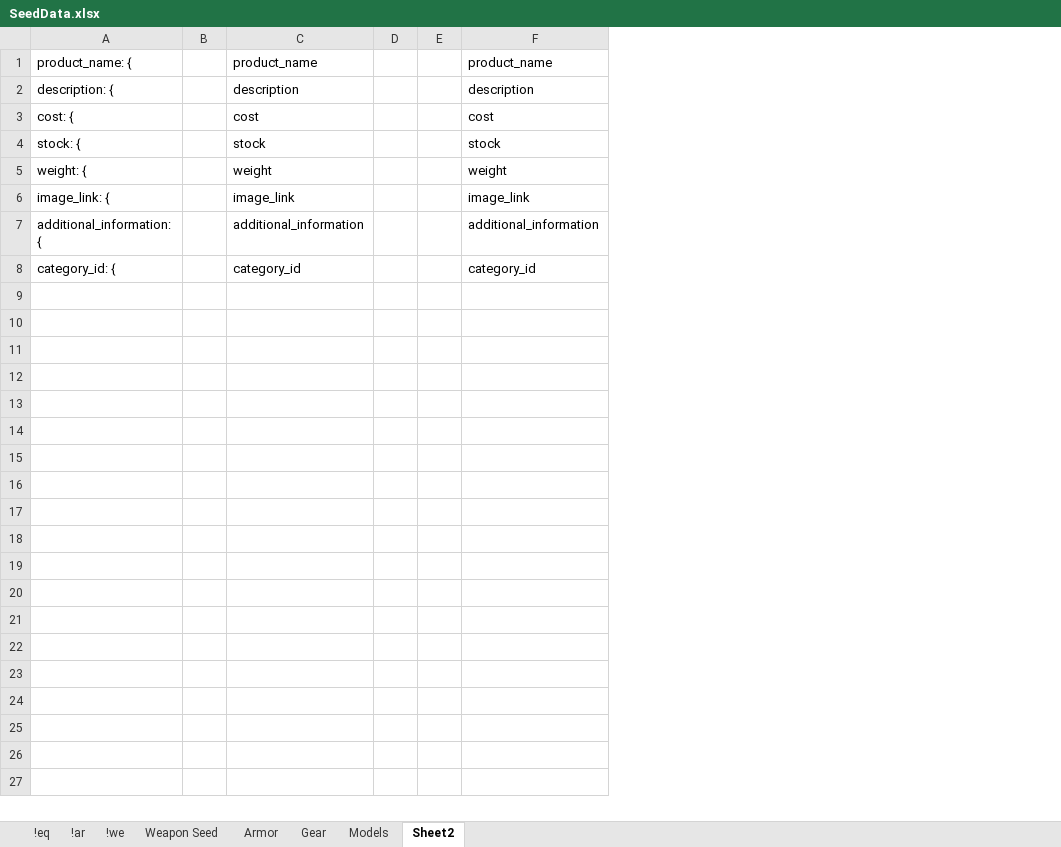
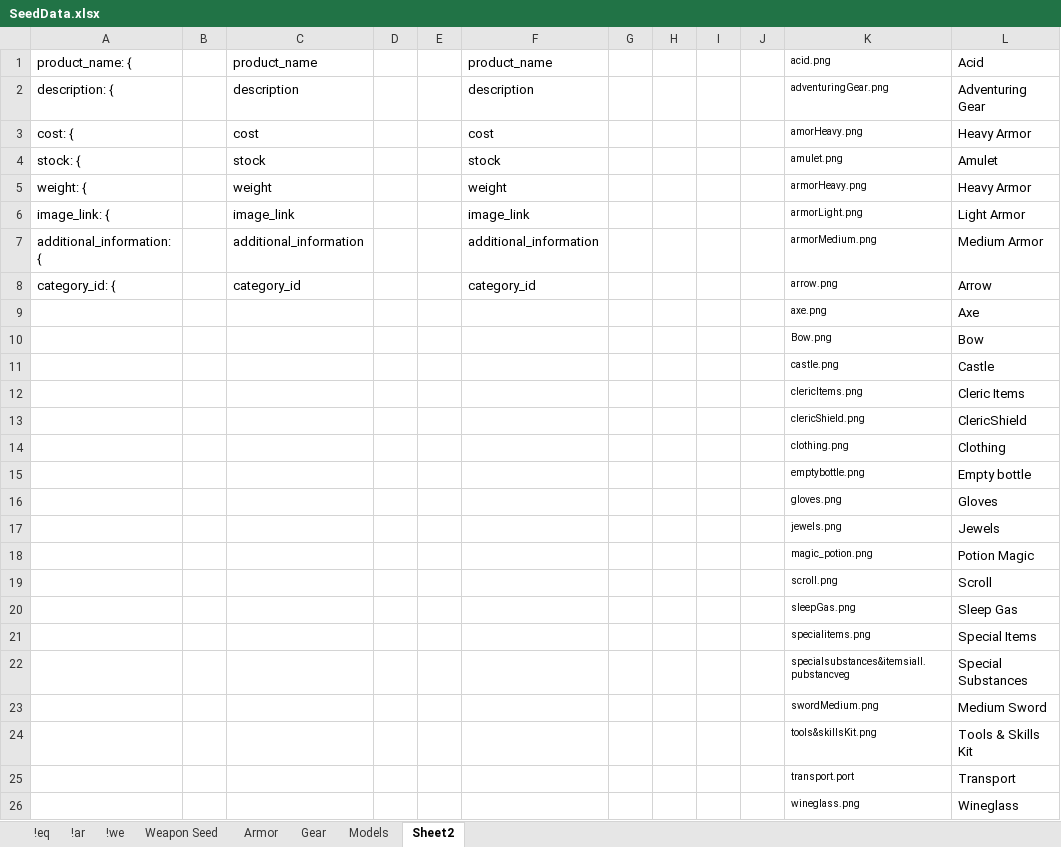
Before and after one commit to Chip-L/shop-a-lot, an Excel workbook: Misc/SeedData.xlsx, sheet Sheet2, drawn as a sheet; values as stored, in another font and other column widths than the file's, no borders; the diff names each change by its address in the sheet, - before the commit and + after, or states it on an @@ line.

```diff
--- a/Misc/SeedData.xlsx (sheet Sheet2)
+++ b/Misc/SeedData.xlsx (sheet Sheet2)
+column G, empty
+column H, empty
+column I, empty
+column J, empty
+column K (acid.png), rows 2-8: adventuringGear.png | amorHeavy.png | amulet.png | armorHeavy.png | armorLight.png | armorMedium.png | arrow.png
+column L (Acid), rows 2-8: Adventuring Gear | Heavy Armor | Amulet | Heavy Armor | Light Armor | Medium Armor | Arrow
+row 9:  |  |  |  |  |  |  |  |  |  | axe.png | Axe
+row 10:  |  |  |  |  |  |  |  |  |  | Bow.png | Bow
+row 11:  |  |  |  |  |  |  |  |  |  | castle.png | Castle
+row 12:  |  |  |  |  |  |  |  |  |  | clericItems.png | Cleric Items
+row 13:  |  |  |  |  |  |  |  |  |  | clericShield.png | ClericShield
+row 14:  |  |  |  |  |  |  |  |  |  | clothing.png | Clothing
+row 15:  |  |  |  |  |  |  |  |  |  | emptybottle.png | Empty bottle
+row 16:  |  |  |  |  |  |  |  |  |  | gloves.png | Gloves
+row 17:  |  |  |  |  |  |  |  |  |  | jewels.png | Jewels
+row 18:  |  |  |  |  |  |  |  |  |  | magic_potion.png | Potion Magic
+row 19:  |  |  |  |  |  |  |  |  |  | scroll.png | Scroll
+row 20:  |  |  |  |  |  |  |  |  |  | sleepGas.png | Sleep Gas
+row 21:  |  |  |  |  |  |  |  |  |  | specialitems.png | Special Items
+row 22:  |  |  |  |  |  |  |  |  |  | specialsubstances&itemsialI.pubstancveg | Special Substances
+row 23:  |  |  |  |  |  |  |  |  |  | swordMedium.png | Medium Sword
+row 24:  |  |  |  |  |  |  |  |  |  | tools&skillsKit.png | Tools & Skills Kit
+row 25:  |  |  |  |  |  |  |  |  |  | transport.port | Transport
+row 26:  |  |  |  |  |  |  |  |  |  | wineglass.png | Wineglass
```
Also changed, not shown: sheet Weapon Seed, sheet Gear, sheet Armor, formulas that keep their value, 5 other files.
